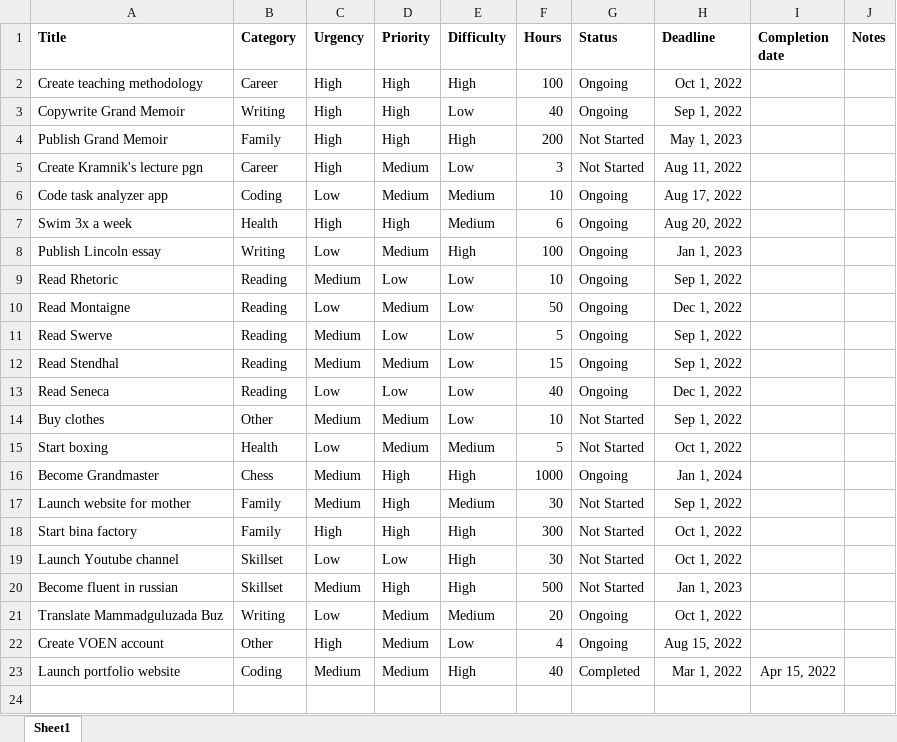
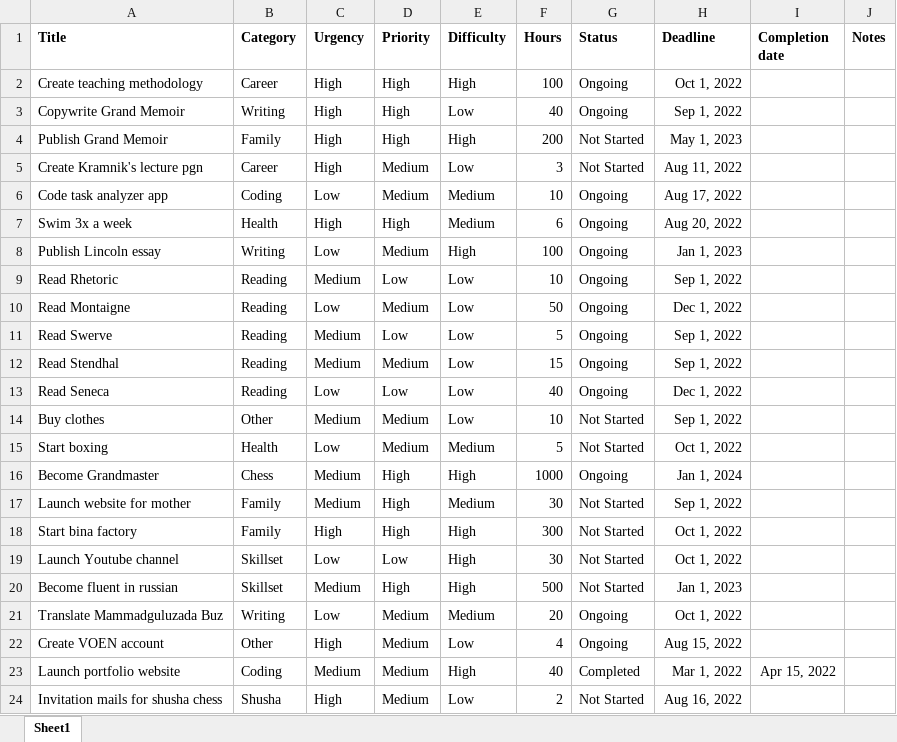
Before and after one commit to shahaliyev/task-analyzer, an Excel workbook: files/Tasks.xlsx, sheet Sheet1, drawn as a sheet; values as stored, in another font and other column widths than the file's, no borders; conditional formats not drawn; the diff names each change by its address in the sheet, - before the commit and + after, or states it on an @@ line.

```diff
--- a/files/Tasks.xlsx (sheet Sheet1)
+++ b/files/Tasks.xlsx (sheet Sheet1)
+row 24: Invitation mails for shusha chess | Shusha | High | Medium | Low | 2 | Not Started | Aug 16, 2022
```
Also changed, not shown: 6 other files.
